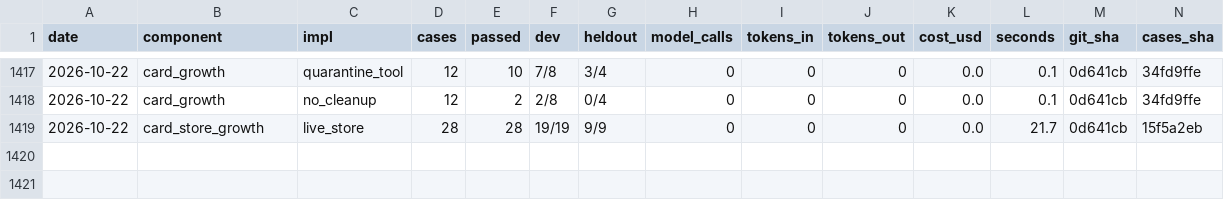
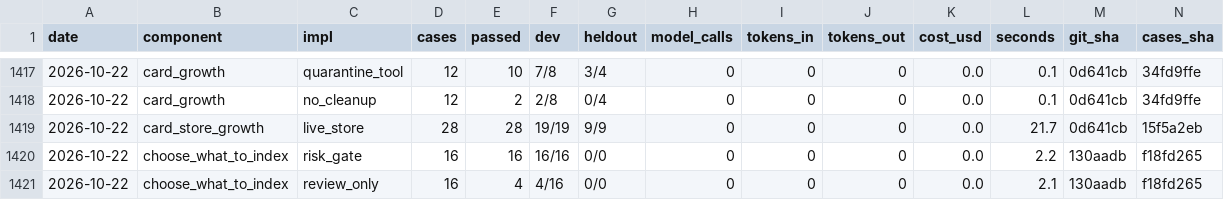
Before and after one commit to SpiritualData/quest-ai-runner, a CSV file: evaluation/components/results.csv, drawn as a sheet; only a part is shown, gaps mark what is left out; rows hold the shown columns only; the diff names each change by its address in the sheet, - before the commit and + after, or states it on an @@ line.

```diff
--- a/evaluation/components/results.csv
+++ b/evaluation/components/results.csv
+row 1420: 2026-10-22 | choose_what_to_index | risk_gate | 16 | 16 | 16/16 | 0/0 | 0 | 0 | 0 | 0.0 | 2.2 | 130aadb | f18fd265
+row 1421: 2026-10-22 | choose_what_to_index | review_only | 16 | 4 | 4/16 | 0/0 | 0 | 0 | 0 | 0.0 | 2.1 | 130aadb | f18fd265
```
